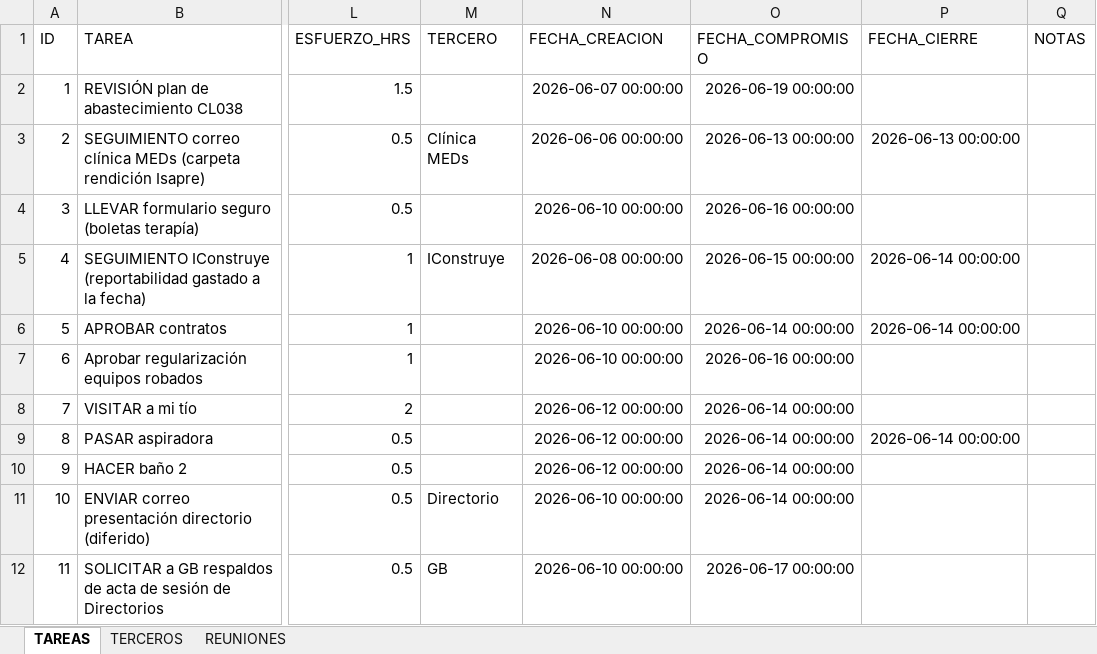
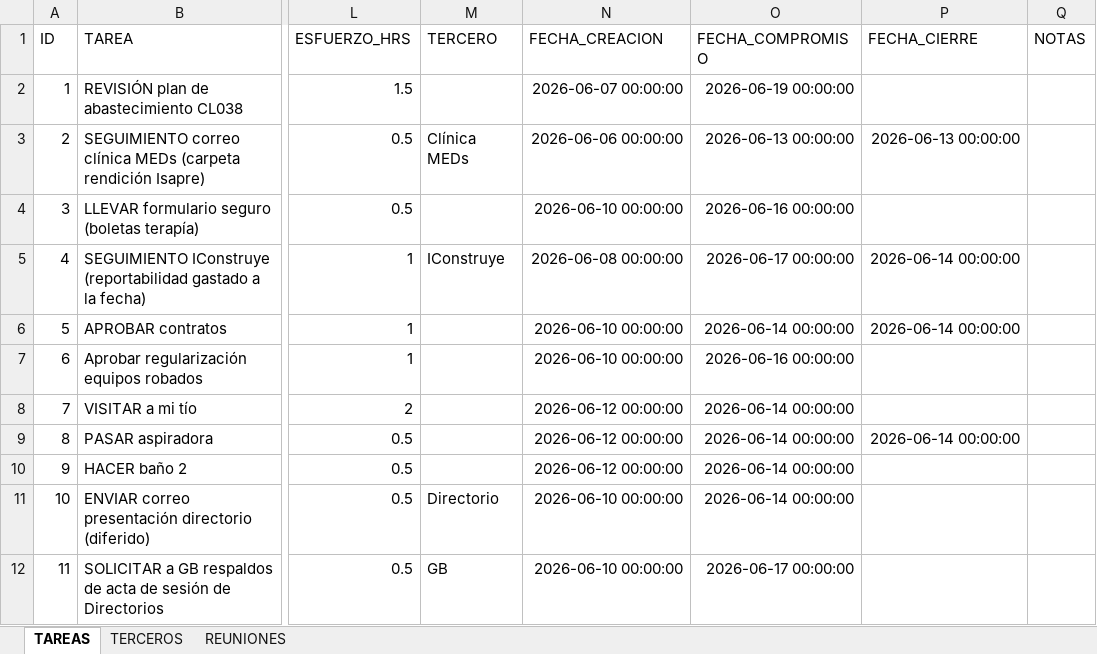
Before and after one commit to Jochoa27/jochoa-tareas, an Excel workbook: TAREAS_JOCHOA.xlsx, sheet TAREAS, drawn as a sheet; only a part is shown, gaps mark what is left out; values as stored, in another font and other column widths than the file's, no borders; the diff names each change by its address in the sheet, - before the commit and + after, or states it on an @@ line.

Commit message:
update: tareas actualizadas desde app (14/06 21:19)

```diff
--- a/TAREAS_JOCHOA.xlsx (sheet TAREAS)
+++ b/TAREAS_JOCHOA.xlsx (sheet TAREAS)
-O5 (FECHA_COMPROMISO): 2026-06-15 00:00:00
+O5 (FECHA_COMPROMISO): 2026-06-17 00:00:00
```
